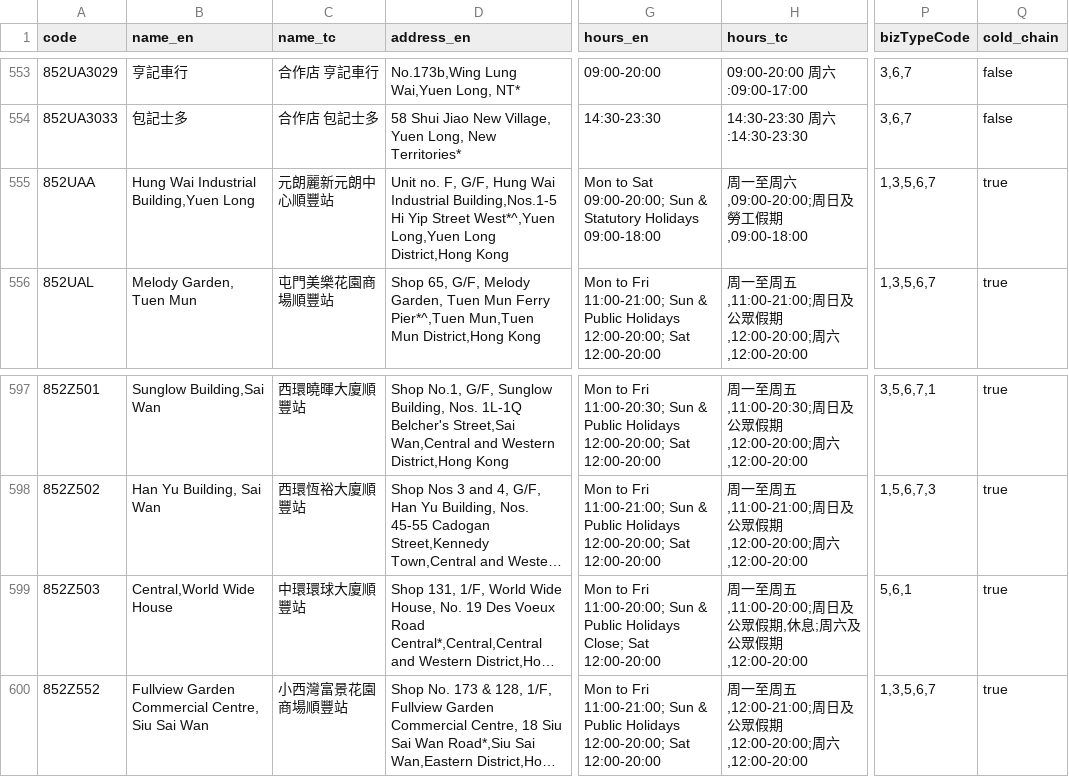
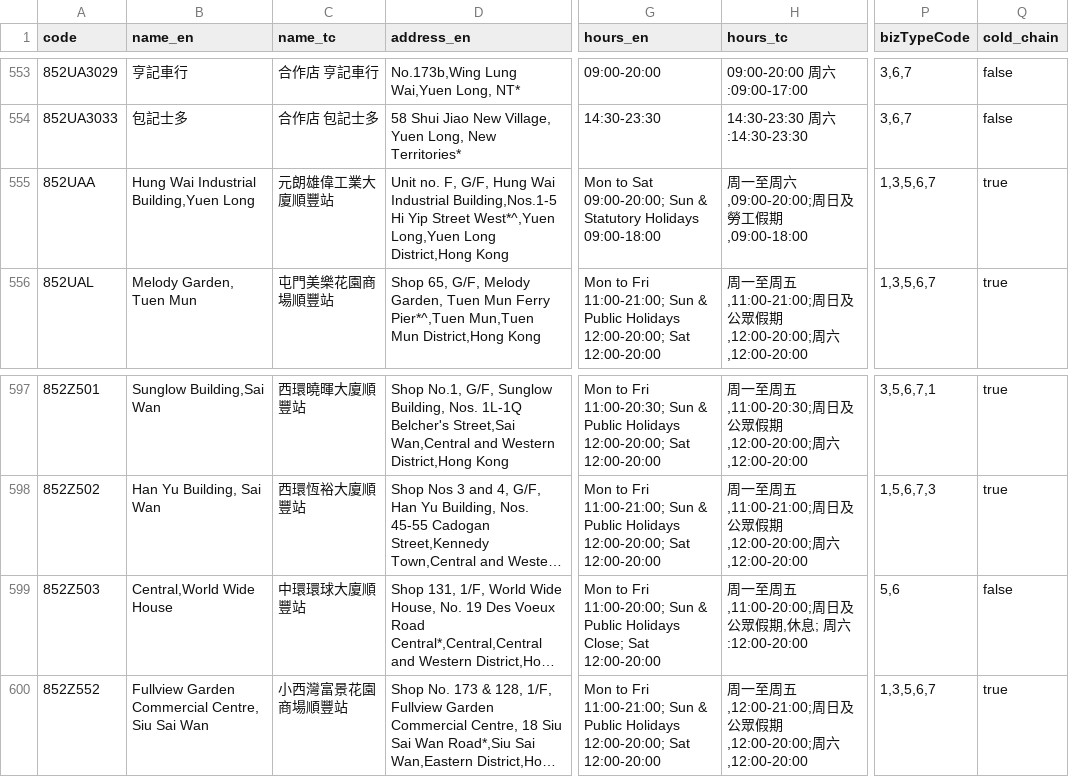
Before and after one commit to mikenuko/hk-sf-location-list, a CSV file: data/locations.csv, drawn as a sheet; only a part is shown, gaps mark what is left out; long unchanged cells end in …; the diff covers the shown part only; the diff names each change by its address in the sheet, - before the commit and + after, or states it on an @@ line.

```diff
--- a/data/locations.csv
+++ b/data/locations.csv
-C555 (name_tc): 元朗麗新元朗中心順豐站
+C555 (name_tc): 元朗雄偉工業大廈順豐站
-H599 (hours_tc): …息;周六及公眾假期,12:00-20:00
+H599 (hours_tc): …息; 周六:12:00-20:00
-P599 (bizTypeCode): 5,6,1
+P599 (bizTypeCode): 5,6
-Q599 (cold_chain): true
+Q599 (cold_chain): false
```
Also changed, not shown: 2 added rows and 3 removed rows elsewhere in this file, 10 other files.
